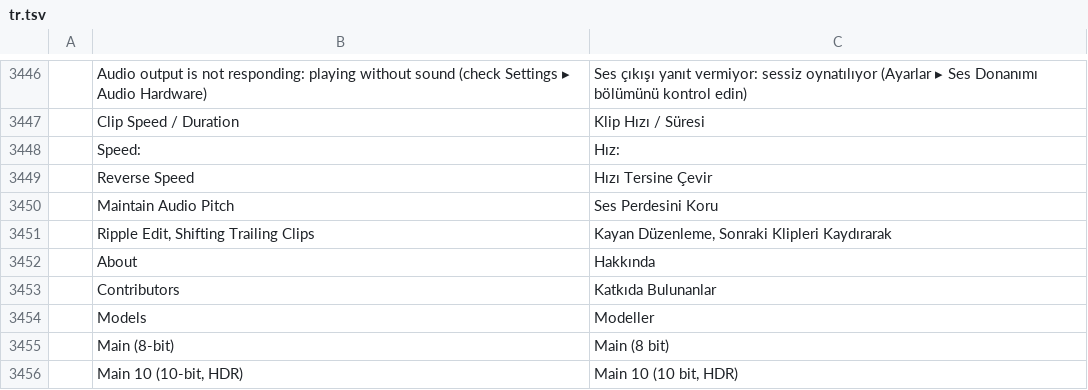
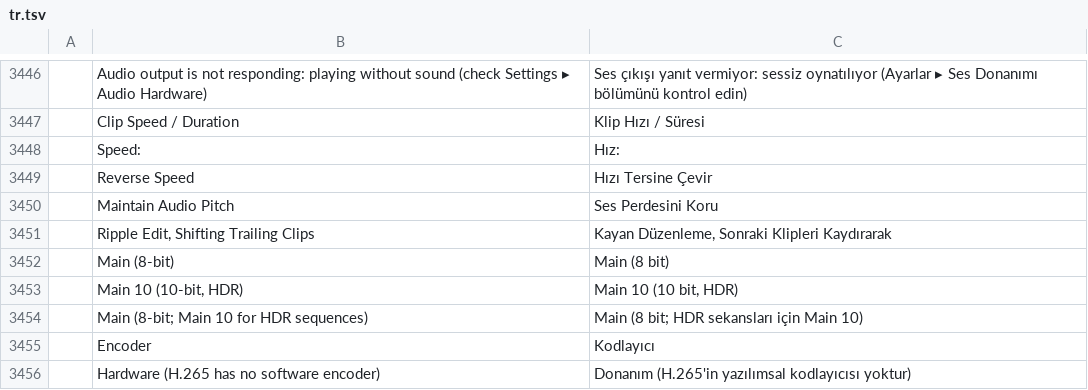
Before and after one commit to wasigonzi/vl-films, a TSV file: crates/ui-egui/src/i18n/tr.tsv, drawn as a sheet; only a part is shown, gaps mark what is left out; the shorter side is filled out with more unchanged rows; the diff names each change by its address in the sheet, - before the commit and + after, or states it on an @@ line.

```diff
--- a/crates/ui-egui/src/i18n/tr.tsv
+++ b/crates/ui-egui/src/i18n/tr.tsv
-row 3452:  | About | Hakkında
-row 3453:  | Contributors | Katkıda Bulunanlar
-row 3454:  | Models | Modeller
```
Also changed, not shown: crates/ui-egui/src/i18n/cs.tsv, crates/ui-egui/src/i18n/fr.tsv, 24 other files.
